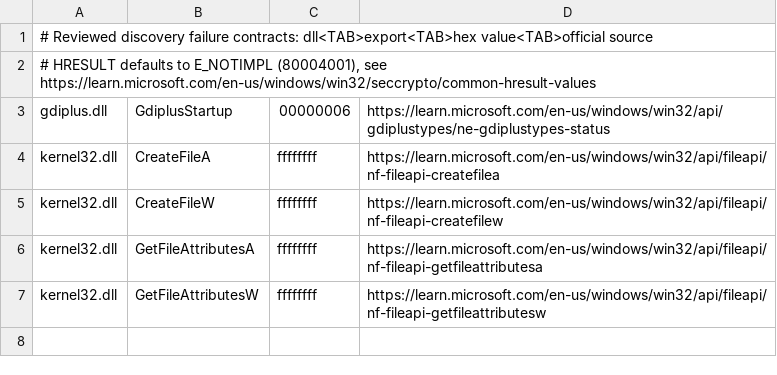
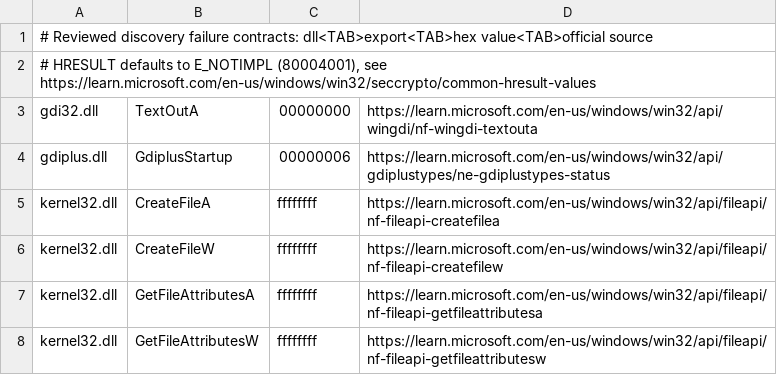
Before and after one commit to hitode-project/hitode, a TSV file: data/abi/failures.tsv, drawn as a sheet; the diff names each change by its address in the sheet, - before the commit and + after, or states it on an @@ line.

Commit message:
Implement counted GDI text measurements and typed object APIs

```diff
--- a/data/abi/failures.tsv
+++ b/data/abi/failures.tsv
+row 3: gdi32.dll | TextOutA | 00000000 | https://learn.microsoft.com/en-us/windows/win32/api/wingdi/nf-wingdi-textouta
```
Also changed, not shown: 9 other files.
